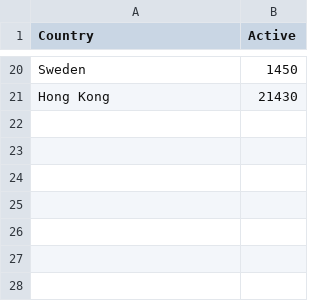
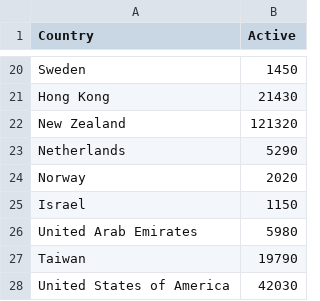
Before and after one commit to ayad0010/FIT3179_Data_Vis_2, a CSV file: visitor_data.csv, drawn as a sheet; only a part is shown, gaps mark what is left out.

Commit message:
Update visitor_data.csv

```diff
--- a/visitor_data.csv
+++ b/visitor_data.csv
@@ -21 +21,8 @@ Sweden,1450
 Hong Kong,21430
+New Zealand,121320
+Netherlands,5290
+Norway,2020
+Israel,1150
+United Arab Emirates,5980
+Taiwan,19790
+United States of America,42030
```
